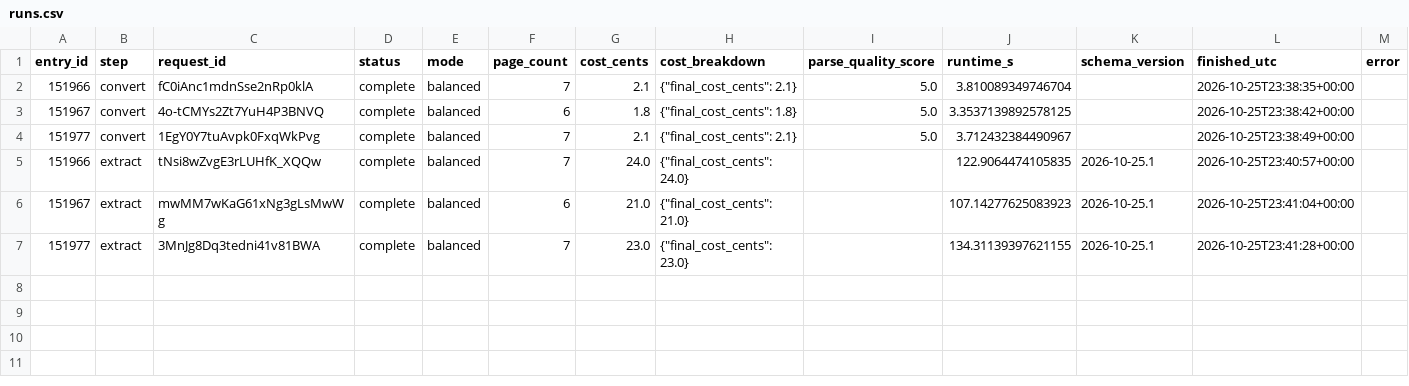
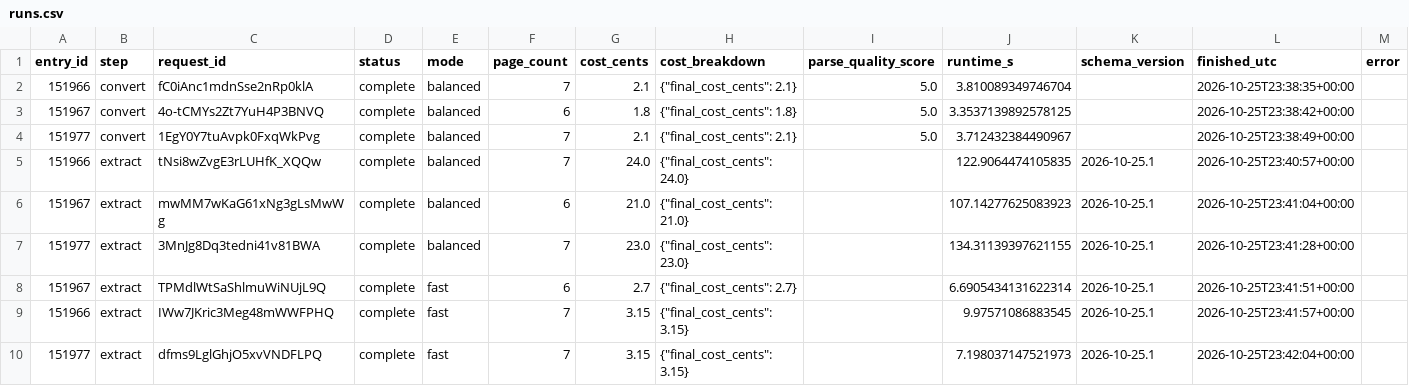
Before and after one commit to BoulderPublicData/City-Council-Minutes, a CSV file: data/interim/datalab/runs.csv, drawn as a sheet.

```diff
--- a/data/interim/datalab/runs.csv
+++ b/data/interim/datalab/runs.csv
@@ -7 +7,4 @@ entry_id,step,request_id,status,mode,page_count,cost_cents,cost_breakdown,parse_
 151977,extract,3MnJg8Dq3tedni41v81BWA,complete,balanced,7,23.0,"{""final_cost_cents"": 23.0}",,134.31139397621155,2026-10-25.1,2026-10-25T23:41:28+00:00,
+151967,extract,TPMdlWtSaShlmuWiNUjL9Q,complete,fast,6,2.7,"{""final_cost_cents"": 2.7}",,6.6905434131622314,2026-10-25.1,2026-10-25T23:41:51+00:00,
+151966,extract,IWw7JKric3Meg48mWWFPHQ,complete,fast,7,3.15,"{""final_cost_cents"": 3.15}",,9.97571086883545,2026-10-25.1,2026-10-25T23:41:57+00:00,
+151977,extract,dfms9LglGhjO5xvVNDFLPQ,complete,fast,7,3.15,"{""final_cost_cents"": 3.15}",,7.198037147521973,2026-10-25.1,2026-10-25T23:42:04+00:00,
```
Also changed, not shown: data/original/laserfiche/manifest.csv, 4 other files.
